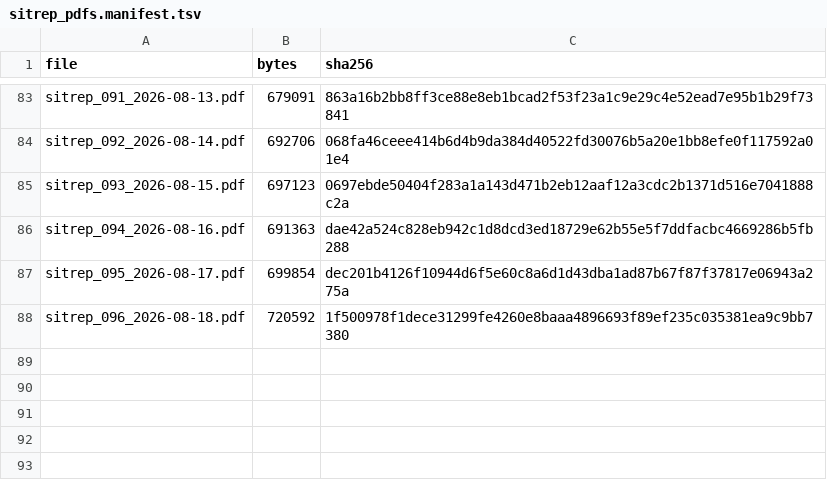
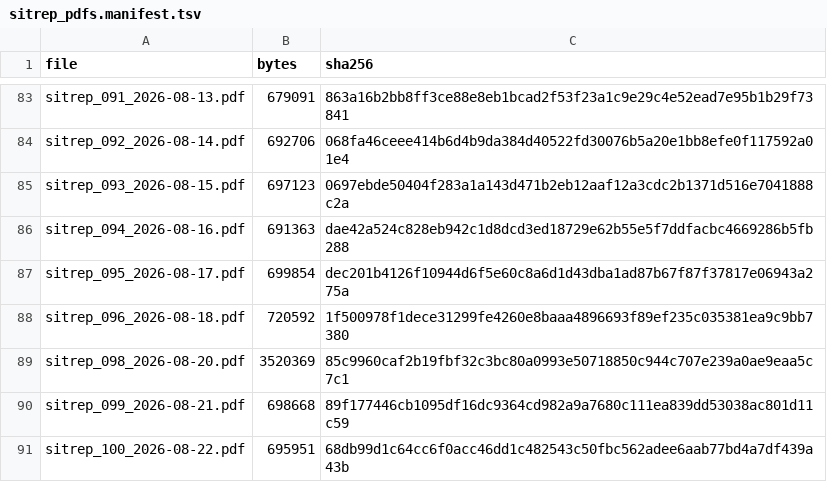
Before and after one commit to vsbuffalo/ebola-bdbv-data, a TSV file: data/raw/sitrep_pdfs.manifest.tsv, drawn as a sheet; only a part is shown, gaps mark what is left out.

```diff
--- a/data/raw/sitrep_pdfs.manifest.tsv
+++ b/data/raw/sitrep_pdfs.manifest.tsv
@@ -88 +88,4 @@ sitrep_095_2026-08-17.pdf	699854	dec201b4126f10944d6f5e60c8a6d1d43dba1ad87b67f87
 sitrep_096_2026-08-18.pdf	720592	1f500978f1dece31299fe4260e8baaa4896693f89ef235c035381ea9c9bb7380
+sitrep_098_2026-08-20.pdf	3520369	85c9960caf2b19fbf32c3bc80a0993e50718850c944c707e239a0ae9eaa5c7c1
+sitrep_099_2026-08-21.pdf	698668	89f177446cb1095df16dc9364cd982a9a7680c111ea839dd53038ac801d11c59
+sitrep_100_2026-08-22.pdf	695951	68db99d1c64cc6f0acc46dd1c482543c50fbc562adee6aab77bd4a7df439a43b
```
Also changed, not shown: data/raw/PROVENANCE.tsv, data/raw/insp_sitrep_index.tsv, 1 other file.
